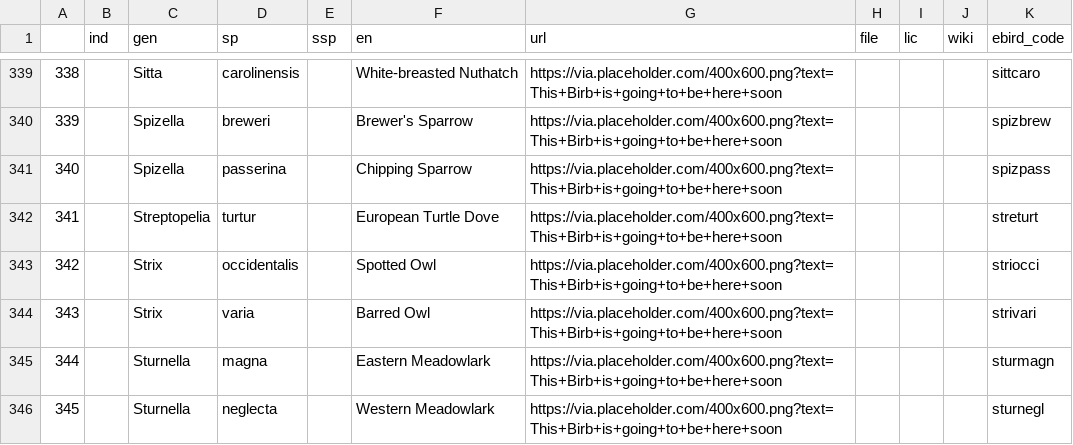
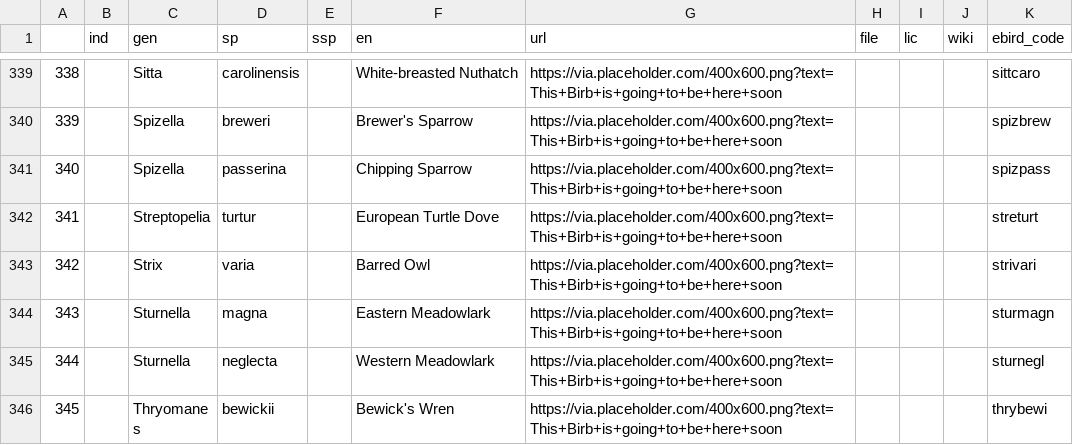
Before and after one commit to eigennerd/AvianClassifier, a CSV file: data/test_birds.csv, drawn as a sheet; only a part is shown, gaps mark what is left out; the shorter side is filled out with more unchanged rows; removed rows and columns are numbered as before the commit, all else as after; the diff names each change by its address in the sheet, - before the commit and + after, or states it on an @@ line.

```diff
--- a/data/test_birds.csv
+++ b/data/test_birds.csv
-row 343: 342 |  | Strix | occidentalis |  | Spotted Owl | https://via.placeholder.com/400x600.png?text=This+Birb+is+going+to+be+here+soon |  |  |  | striocci
@@ column A renumbered from row 343 down @@
```
Also changed, not shown: 1 other file.
